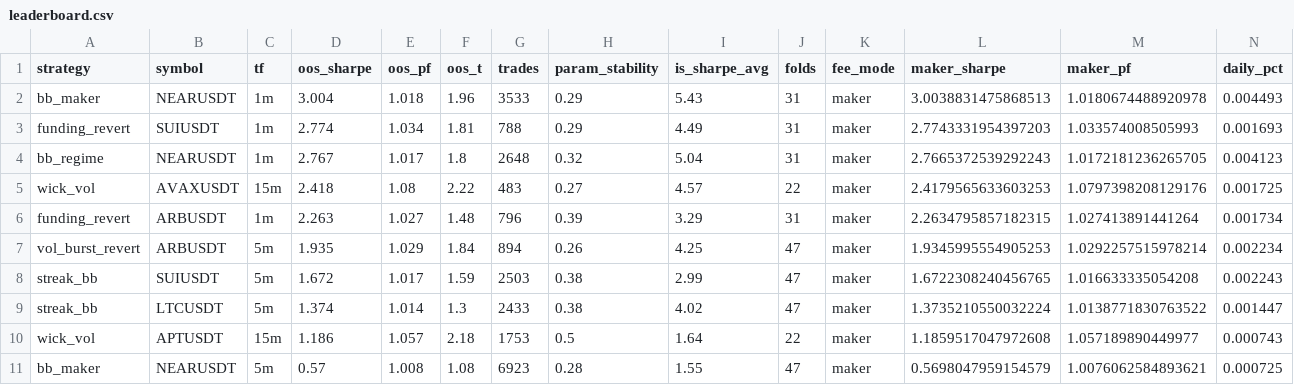
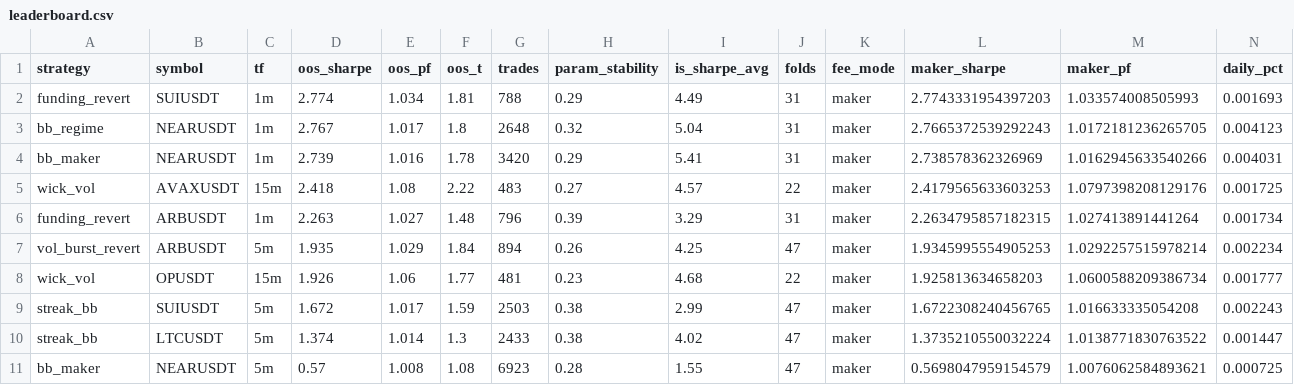
Before and after one commit to davletovaalmira11-creator/scalp-lab-pro, a CSV file: engines/scalp/reports/leaderboard.csv, drawn as a sheet; only a part is shown; removed rows and columns are numbered as before the commit, all else as after; rows hold the shown columns only; the diff names each change by its address in the sheet, - before the commit and + after, or states it on an @@ line.

```diff
--- a/engines/scalp/reports/leaderboard.csv
+++ b/engines/scalp/reports/leaderboard.csv
-row 2: bb_maker | NEARUSDT | 1m | 3.004 | 1.018 | 1.96 | 3533 | 0.29 | 5.43 | 31 | maker | 3.0038831475868513 | 1.0180674488920978 | 0.004493
+row 4: bb_maker | NEARUSDT | 1m | 2.739 | 1.016 | 1.78 | 3420 | 0.29 | 5.41 | 31 | maker | 2.738578362326969 | 1.0162945633540266 | 0.004031
+row 8: wick_vol | OPUSDT | 15m | 1.926 | 1.06 | 1.77 | 481 | 0.23 | 4.68 | 22 | maker | 1.925813634658203 | 1.0600588209386734 | 0.001777
-row 10: wick_vol | APTUSDT | 15m | 1.186 | 1.057 | 2.18 | 1753 | 0.5 | 1.64 | 22 | maker | 1.1859517047972608 | 1.057189890449977 | 0.000743
```
Also changed, not shown: engines/scalp/reports/archive.csv, 4 other files.
